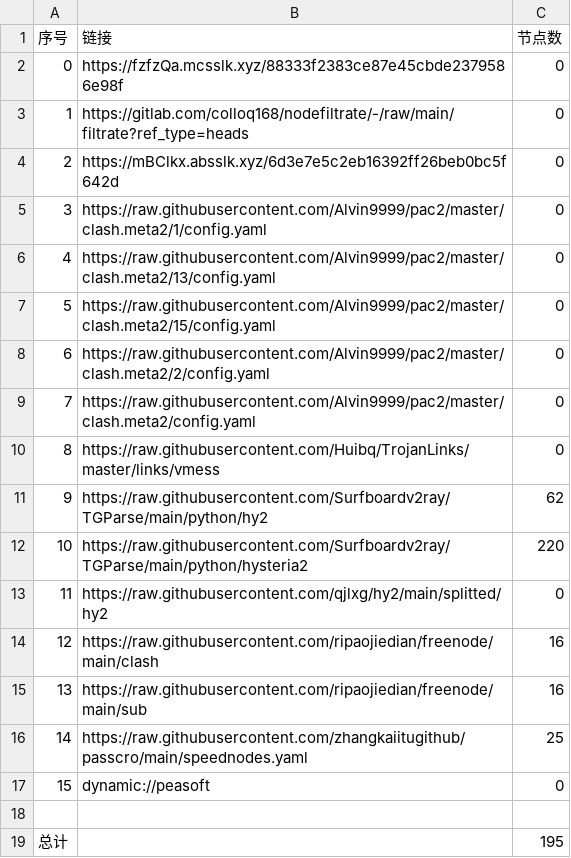
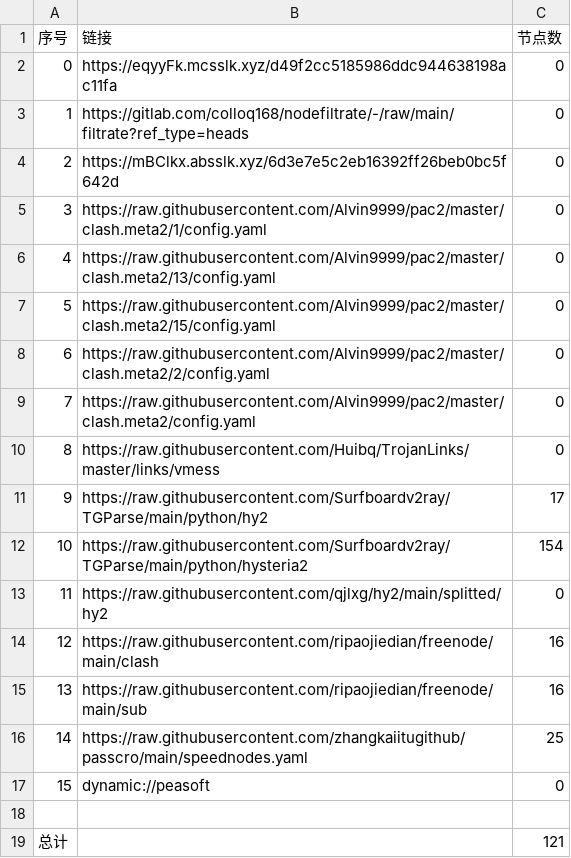
Before and after one commit to wenma77/AutoMergePublicNodes, a CSV file: list_result.csv, drawn as a sheet.

```diff
--- a/list_result.csv
+++ b/list_result.csv
@@ -1,3 +1,3 @@
 序号,链接,节点数
-0,https://fzfzQa.mcsslk.xyz/88333f2383ce87e45cbde2379586e98f,0
+0,https://eqyyFk.mcsslk.xyz/d49f2cc5185986ddc944638198ac11fa,0
 1,https://gitlab.com/colloq168/nodefiltrate/-/raw/main/filtrate?ref_type=heads,0
@@ -10,4 +10,4 @@
 8,https://raw.githubusercontent.com/Huibq/TrojanLinks/master/links/vmess,0
-9,https://raw.githubusercontent.com/Surfboardv2ray/TGParse/main/python/hy2,62
-10,https://raw.githubusercontent.com/Surfboardv2ray/TGParse/main/python/hysteria2,220
+9,https://raw.githubusercontent.com/Surfboardv2ray/TGParse/main/python/hy2,17
+10,https://raw.githubusercontent.com/Surfboardv2ray/TGParse/main/python/hysteria2,154
 11,https://raw.githubusercontent.com/qjlxg/hy2/main/splitted/hy2,0
@@ -18,2 +18,2 @@
 
-总计,,195
+总计,,121
```
Also changed, not shown: 15 other files.
